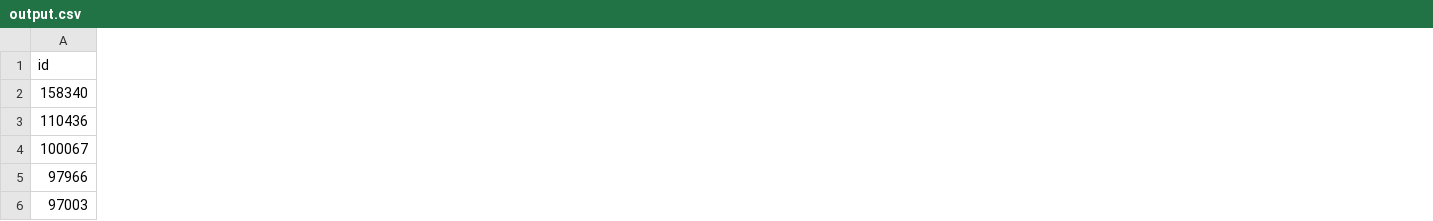
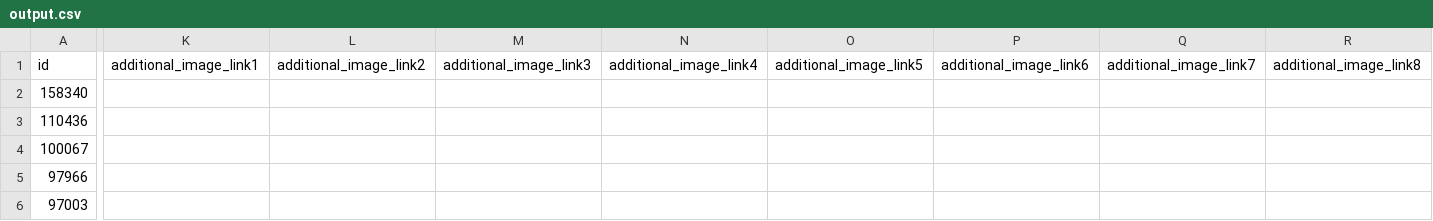
Before and after one commit to VuHoi/tool-edit, a CSV file: output/output.csv, drawn as a sheet; only a part is shown, gaps mark what is left out; the diff covers the shown part only; the diff names each change by its address in the sheet, - before the commit and + after, or states it on an @@ line.

Commit message:
fix additional

```diff
--- a/output/output.csv
+++ b/output/output.csv
+column K (additional_image_link1), empty
+column L (additional_image_link2), empty
+column M (additional_image_link3), empty
+column N (additional_image_link4), empty
+column O (additional_image_link5), empty
+column P (additional_image_link6), empty
+column Q (additional_image_link7), empty
+column R (additional_image_link8), empty
```
Also changed, not shown: 2 added columns elsewhere in this file, 1 other file.
